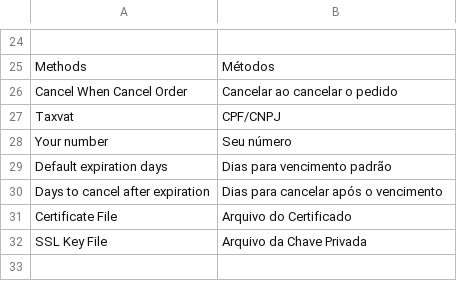
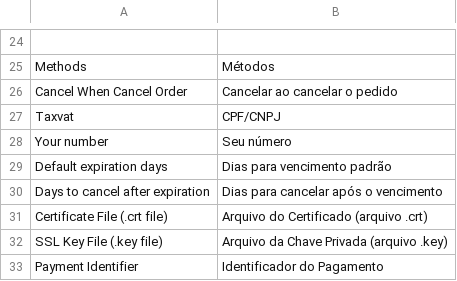
Before and after one commit to mbissonho/bancointer-magento2, a CSV file: i18n/pt_BR.csv, drawn as a sheet; only a part is shown, gaps mark what is left out; removed rows and columns are numbered as before the commit, all else as after; the diff names each change by its address in the sheet, - before the commit and + after, or states it on an @@ line.

```diff
--- a/i18n/pt_BR.csv
+++ b/i18n/pt_BR.csv
-row 31: Certificate File | Arquivo do Certificado
-row 32: SSL Key File | Arquivo da Chave Privada
+row 31: Certificate File (.crt file) | Arquivo do Certificado (arquivo .crt)
+row 32: SSL Key File (.key file) | Arquivo da Chave Privada (arquivo .key)
+row 33: Payment Identifier | Identificador do Pagamento
```
Also changed, not shown: 5 other files.
